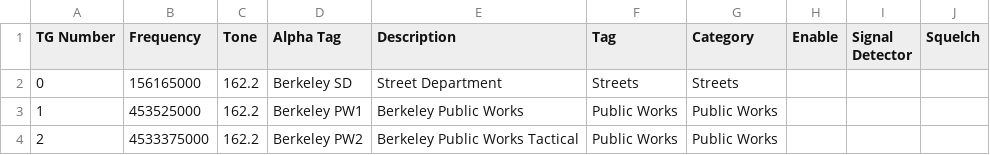
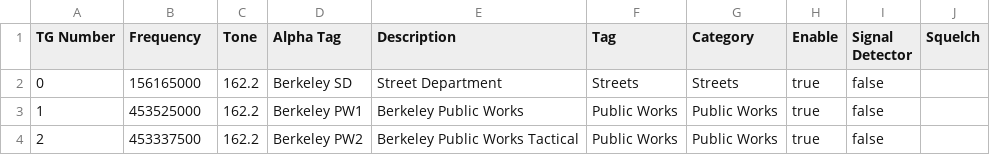
Before and after one commit to radical-bike-lobby/ScanBerkeley, a CSV file: Recorder/Conventional/berkeley_channels.csv, drawn as a sheet.

```diff
--- a/Recorder/Conventional/berkeley_channels.csv
+++ b/Recorder/Conventional/berkeley_channels.csv
@@ -1,4 +1,4 @@
 TG Number,Frequency,Tone,Alpha Tag,Description,Tag,Category,Enable,Signal Detector,Squelch
-0,156165000,162.2,Berkeley SD,Street Department,Streets,Streets,,,
-1,453525000,162.2,Berkeley PW1,Berkeley Public Works,Public Works,Public Works,,,
-2,4533375000,162.2,Berkeley PW2,Berkeley Public Works Tactical,Public Works,Public Works,,,
+0,156165000,162.2,Berkeley SD,Street Department,Streets,Streets,true,false,
+1,453525000,162.2,Berkeley PW1,Berkeley Public Works,Public Works,Public Works,true,false,
+2,453337500,162.2,Berkeley PW2,Berkeley Public Works Tactical,Public Works,Public Works,true,false,
```
Also changed, not shown: 6 other files.
